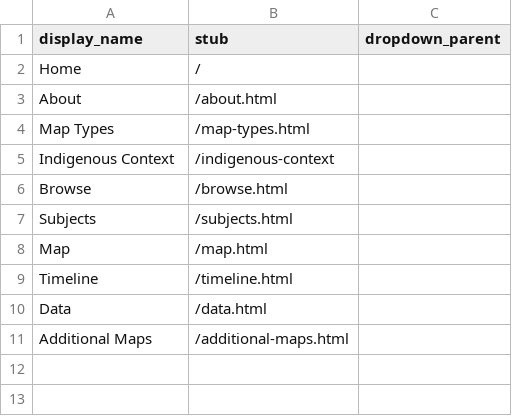
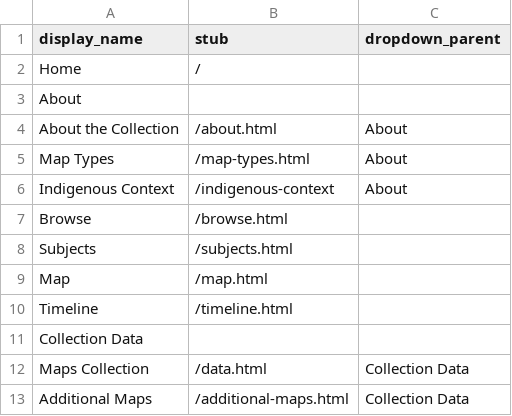
Before and after one commit to ubc-lib-geo/development-of-vancouver-maps, a CSV file: _data/config-nav.csv, drawn as a sheet.

Commit message:
Created dropdown for directory

```diff
--- a/_data/config-nav.csv
+++ b/_data/config-nav.csv
@@ -2,5 +2,6 @@ display_name,stub,dropdown_parent
 Home,/
-About,/about.html
-Map Types,/map-types.html
-Indigenous Context,/indigenous-context
+About,,
+About the Collection,/about.html,About
+Map Types,/map-types.html,About
+Indigenous Context,/indigenous-context,About
 Browse,/browse.html
@@ -9,3 +10,4 @@ Map,/map.html
 Timeline,/timeline.html
-Data,/data.html
-Additional Maps,/additional-maps.html
+Collection Data,,
+Maps Collection,/data.html,Collection Data
+Additional Maps,/additional-maps.html,Collection Data
```
